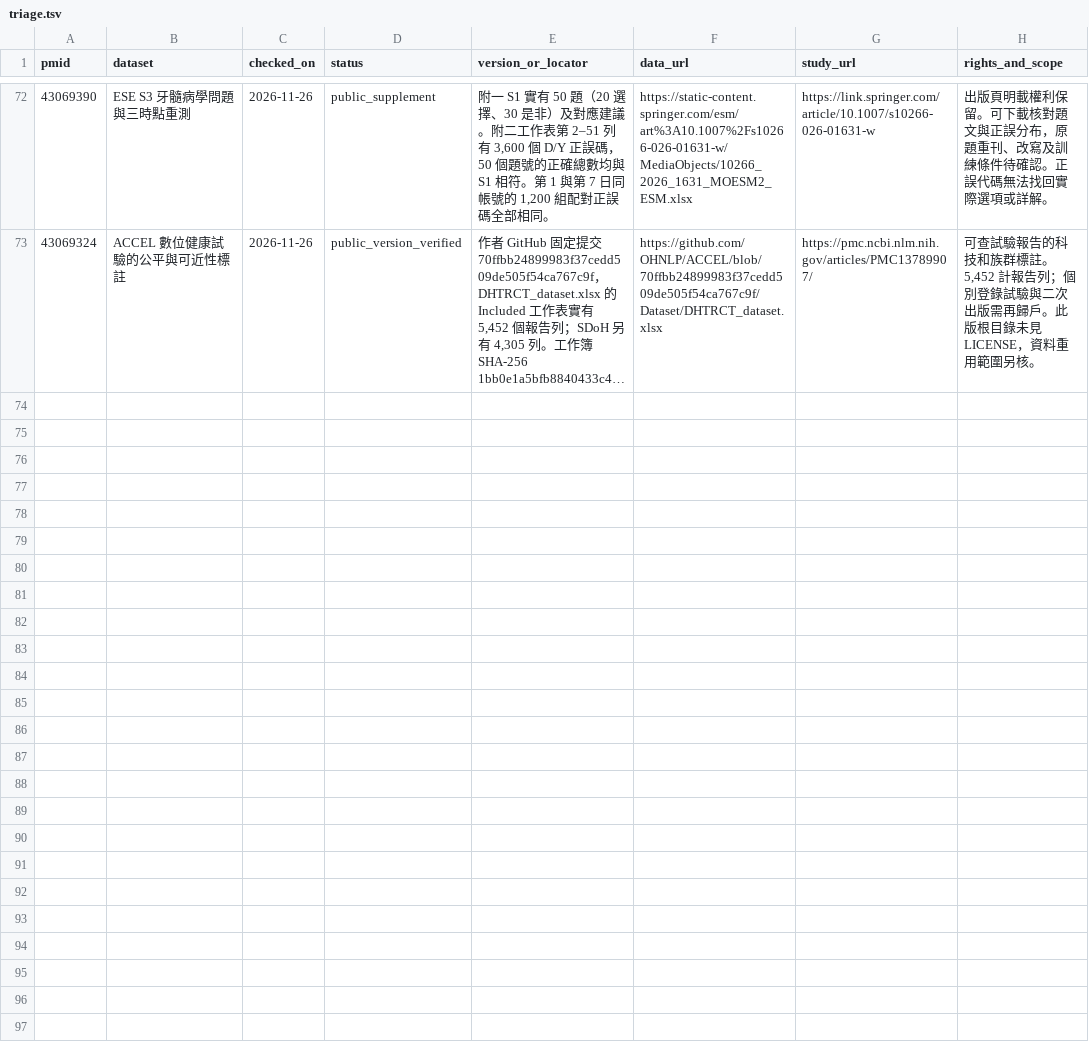
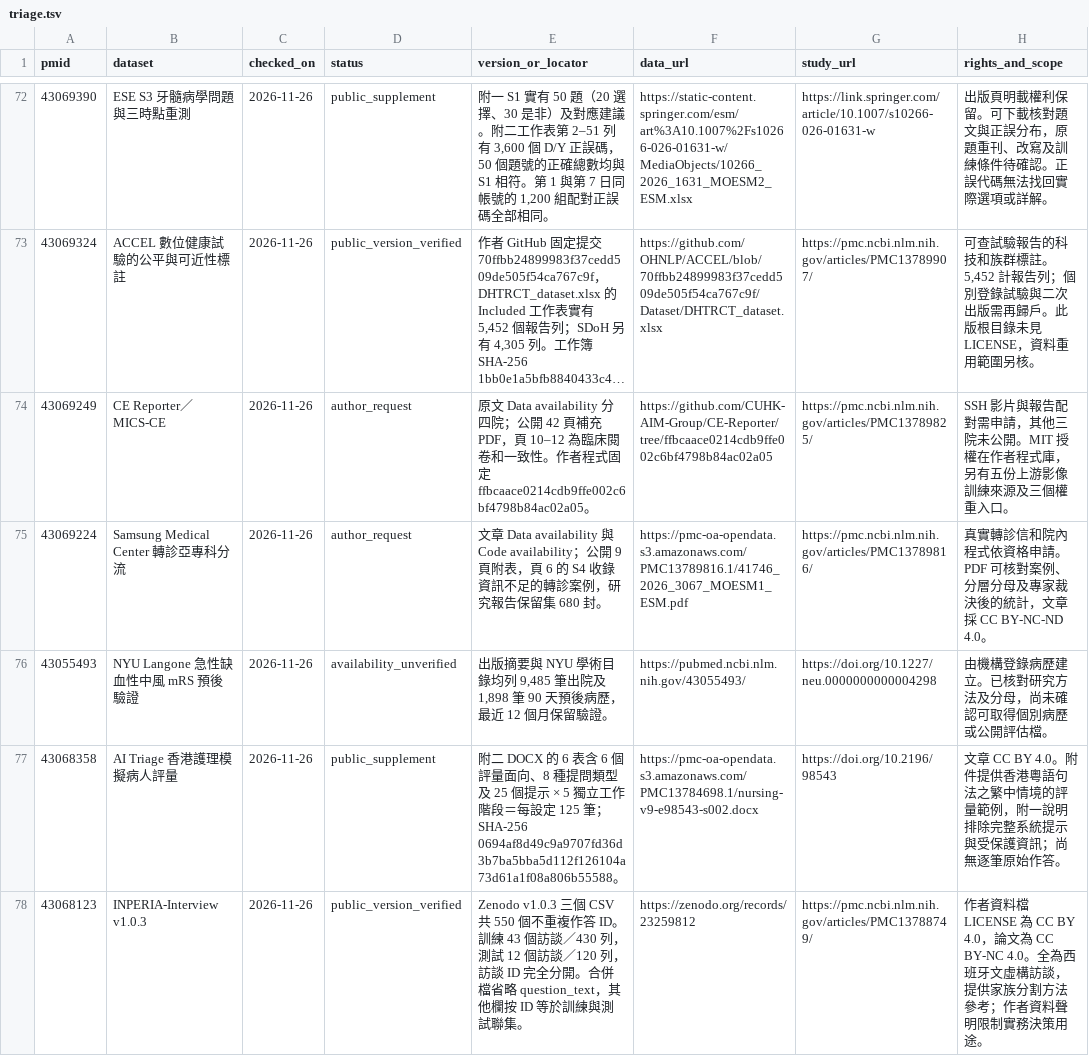
Before and after one commit to u9401066/medical-benchmark-collection, a TSV file: datasets/discovery/pubmed/triage.tsv, drawn as a sheet; only a part is shown, gaps mark what is left out; long unchanged cells end in …; the diff covers the shown part only; the diff names each change by its address in the sheet, - before the commit and + after, or states it on an @@ line.

```diff
--- a/datasets/discovery/pubmed/triage.tsv
+++ b/datasets/discovery/pubmed/triage.tsv
+row 74: 43069249 | CE Reporter／MICS-CE | 2026-11-26 | author_request | 原文 Data availability 分四院；公開 42 頁補充 PDF，頁 10–12 為臨床閱卷和一致性。作者程式固定 ffbcaace0214cdb9ffe002c6bf4798b84ac02a05。 | https://github.com/CUHK-AIM-Group/CE-Reporter/tree/ffbcaace0214cdb9ffe002c6bf4798b84ac02a05 | https://pmc.ncbi.nlm.nih.gov/articles/PMC13789825/ | SSH 影片與報告配對需申請，其他三院未公開。MIT 授權在作者程式庫，另有五份上游影像訓練來源及三個權重入口。
+row 75: 43069224 | Samsung Medical Center 轉診亞專科分流 | 2026-11-26 | author_request | 文章 Data availability 與 Code availability；公開 9 頁附表，頁 6 的 S4 收錄資訊不足的轉診案例，研究報告保留集 680 封。 | https://pmc-oa-opendata.s3.amazonaws.com/PMC13789816.1/41746_2026_3067_MOESM1_ESM.pdf | https://pmc.ncbi.nlm.nih.gov/articles/PMC13789816/ | 真實轉診信和院內程式依資格申請。PDF 可核對案例、分層分母及專家裁決後的統計，文章採 CC BY-NC-ND 4.0。
+row 76: 43055493 | NYU Langone 急性缺血性中風 mRS 預後驗證 | 2026-11-26 | availability_unverified | 出版摘要與 NYU 學術目錄均列 9,485 筆出院及 1,898 筆 90 天預後病歷，最近 12 個月保留驗證。 | https://pubmed.ncbi.nlm.nih.gov/43055493/ | https://doi.org/10.1227/neu.0000000000004298 | 由機構登錄病歷建立。已核對研究方法及分母，尚未確認可取得個別病歷或公開評估檔。
+row 77: 43068358 | AI Triage 香港護理模擬病人評量 | 2026-11-26 | public_supplement | 附二 DOCX 的 6 表含 6 個評量面向、8 種提問類型及 25 個提示 × 5 獨立工作階段＝每設定 125 筆；SHA-256 0694af8d49c9a9707fd36d3b7ba5bba5d112f126104a73d61a1f08a806b55588。 | https://pmc-oa-opendata.s3.amazonaws.com/PMC13784698.1/nursing-v9-e98543-s002.docx | https://doi.org/10.2196/98543 | 文章 CC BY 4.0。附件提供香港粵語句法之繁中情境的評量範例，附一說明排除完整系統提示與受保護資訊；尚無逐筆原始作答。
+row 78: 43068123 | INPERIA-Interview v1.0.3 | 2026-11-26 | public_version_verified | Zenodo v1.0.3 三個 CSV 共 550 個不重複作答 ID。訓練 43 個訪談／430 列，測試 12 個訪談／120 列，訪談 ID 完全分開。合併檔省略 question_text，其他欄按 ID 等於訓練與測試聯集。 | https://zenodo.org/records/23259812 | https://pmc.ncbi.nlm.nih.gov/articles/PMC13788749/ | 作者資料檔 LICENSE 為 CC BY 4.0，論文為 CC BY-NC 4.0。全為西班牙文虛構訪談，提供家族分割方法參考；作者資料聲明限制實務決策用途。
```
Also changed, not shown: 5 added rows elsewhere in this file, 11 other files.
